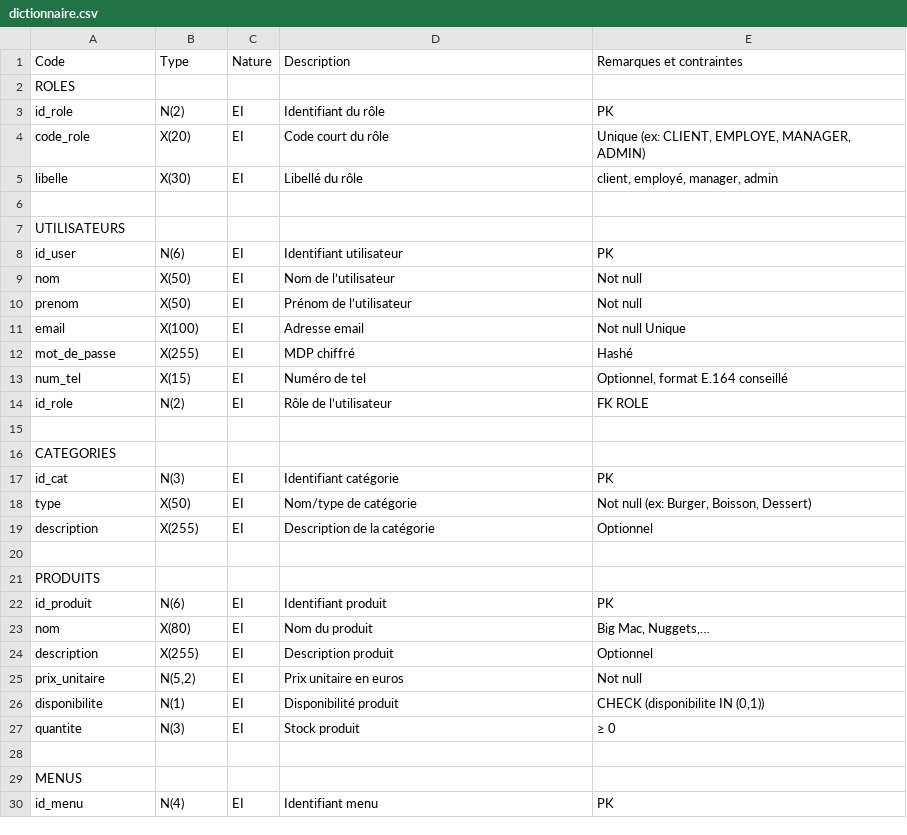
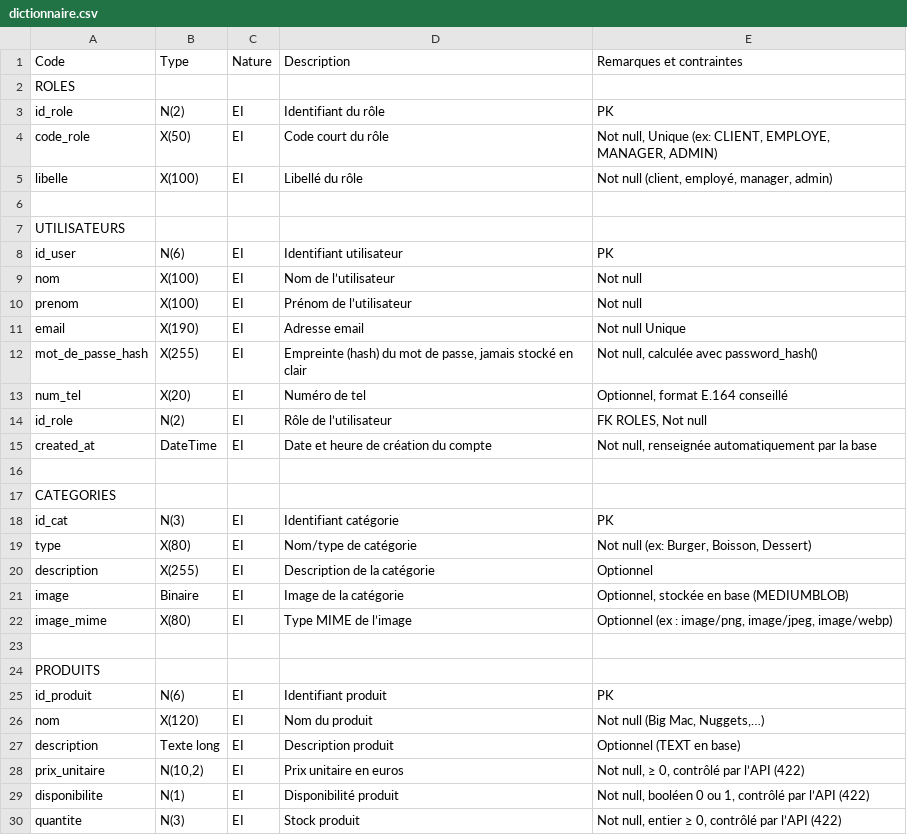
Before and after one commit to Ts8r/Wacdo_quentin, a CSV file: docs/visuels-wacdo/dictionnaire.csv, drawn as a sheet; only a part is shown; the shorter side is filled out with more unchanged rows; the diff covers the shown part only.

```diff
--- a/docs/visuels-wacdo/dictionnaire.csv
+++ b/docs/visuels-wacdo/dictionnaire.csv
@@ -3,4 +3,4 @@ ROLES,,,,
 id_role,N(2),EI,Identifiant du rôle,PK
-code_role,X(20),EI,Code court du rôle,"Unique (ex: CLIENT, EMPLOYE, MANAGER, ADMIN)"
-libelle,X(30),EI,Libellé du rôle,"client, employé, manager, admin"
+code_role,X(50),EI,Code court du rôle,"Not null, Unique (ex: CLIENT, EMPLOYE, MANAGER, ADMIN)"
+libelle,X(100),EI,Libellé du rôle,"Not null (client, employé, manager, admin)"
 ,,,,
@@ -8,8 +8,9 @@ UTILISATEURS,,,,
 id_user,N(6),EI,Identifiant utilisateur,PK
-nom,X(50),EI,Nom de l’utilisateur,Not null
-prenom,X(50),EI,Prénom de l’utilisateur,Not null
-email,X(100),EI,Adresse email,Not null Unique
-mot_de_passe,X(255),EI,MDP chiffré,Hashé
-num_tel,X(15),EI,Numéro de tel,"Optionnel, format E.164 conseillé"
-id_role,N(2),EI,Rôle de l’utilisateur,FK ROLE
+nom,X(100),EI,Nom de l’utilisateur,Not null
+prenom,X(100),EI,Prénom de l’utilisateur,Not null
+email,X(190),EI,Adresse email,Not null Unique
+mot_de_passe_hash,X(255),EI,"Empreinte (hash) du mot de passe, jamais stocké en clair","Not null, calculée avec password_hash()"
+num_tel,X(20),EI,Numéro de tel,"Optionnel, format E.164 conseillé"
+id_role,N(2),EI,Rôle de l’utilisateur,"FK ROLES, Not null"
+created_at,DateTime,EI,Date et heure de création du compte,"Not null, renseignée automatiquement par la base"
 ,,,,
@@ -17,4 +18,6 @@ CATEGORIES,,,,
 id_cat,N(3),EI,Identifiant catégorie,PK
-type,X(50),EI,Nom/type de catégorie,"Not null (ex: Burger, Boisson, Dessert)"
+type,X(80),EI,Nom/type de catégorie,"Not null (ex: Burger, Boisson, Dessert)"
 description,X(255),EI,Description de la catégorie,Optionnel
+image,Binaire,EI,Image de la catégorie,"Optionnel, stockée en base (MEDIUMBLOB)"
+image_mime,X(80),EI,Type MIME de l’image,"Optionnel (ex : image/png, image/jpeg, image/webp)"
 ,,,,
@@ -22,6 +25,6 @@ PRODUITS,,,,
 id_produit,N(6),EI,Identifiant produit,PK
-nom,X(80),EI,Nom du produit,"Big Mac, Nuggets,…"
-description,X(255),EI,Description produit,Optionnel
-prix_unitaire,"N(5,2)",EI,Prix unitaire en euros,Not null
-disponibilite,N(1),EI,Disponibilité produit,"CHECK (disponibilite IN (0,1))"
-quantite,N(3),EI,Stock produit,≥ 0
+nom,X(120),EI,Nom du produit,"Not null (Big Mac, Nuggets,…)"
+description,Texte long,EI,Description produit,Optionnel (TEXT en base)
+prix_unitaire,"N(10,2)",EI,Prix unitaire en euros,"Not null, ≥ 0, contrôlé par l’API (422)"
+disponibilite,N(1),EI,Disponibilité produit,"Not null, booléen 0 ou 1, contrôlé par l’API (422)"
+quantite,N(3),EI,Stock produit,"Not null, entier ≥ 0, contrôlé par l’API (422)"
```
Also changed, not shown: 5 added rows, 4 removed rows and 39 edited cells elsewhere in this file, wacdo/architecture/Dictionnaire_de_données.csv, 10 other files.
